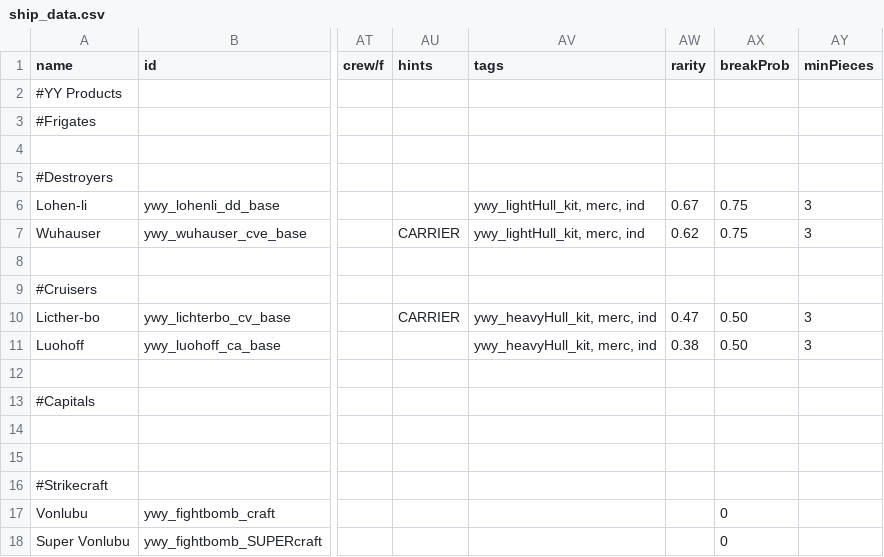
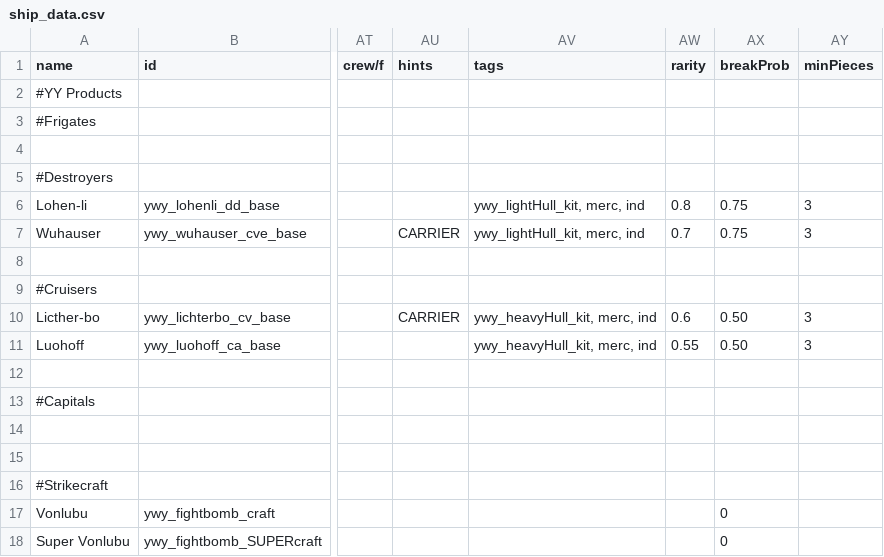
Before and after one commit to Clueless-Foolish-Surveyor/Yoshgramm-wen-Yard, a CSV file: data/hulls/ship_data.csv, drawn as a sheet; only a part is shown, gaps mark what is left out; the diff names each change by its address in the sheet, - before the commit and + after, or states it on an @@ line.

Commit message:
- Adjusted ship rarity to account for players that have massive ship pool.

```diff
--- a/data/hulls/ship_data.csv
+++ b/data/hulls/ship_data.csv
-AW6 (rarity): 0.67
+AW6 (rarity): 0.8
-AW7 (rarity): 0.62
+AW7 (rarity): 0.7
-AW10 (rarity): 0.47
+AW10 (rarity): 0.6
-AW11 (rarity): 0.38
+AW11 (rarity): 0.55
```
